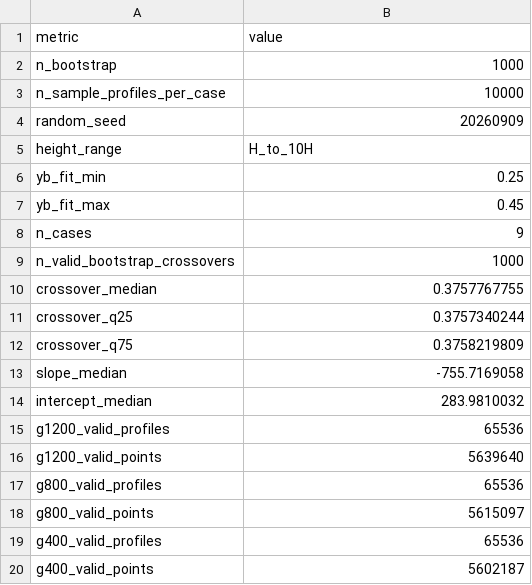
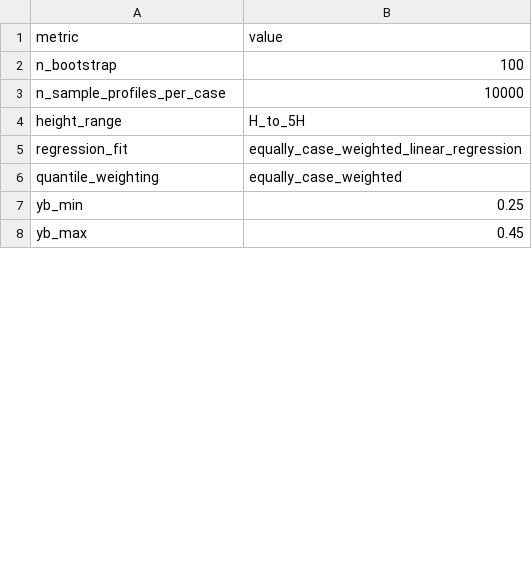
Before and after one commit to udina97/Python_Codes, a CSV file: Paper1/bootstrapIva_outputs/bootstrapIva_summary.csv, drawn as a sheet; only a part is shown; the diff covers the shown part only.

```diff
--- a/Paper1/bootstrapIva_outputs/bootstrapIva_summary.csv
+++ b/Paper1/bootstrapIva_outputs/bootstrapIva_summary.csv
@@ -1,20 +1,8 @@
 metric,value
-n_bootstrap,1000
+n_bootstrap,100
 n_sample_profiles_per_case,10000
-random_seed,20260909
-height_range,H_to_10H
-yb_fit_min,0.25
-yb_fit_max,0.45
-n_cases,9
-n_valid_bootstrap_crossovers,1000
-crossover_median,0.3757767755
-crossover_q25,0.3757340244
-crossover_q75,0.3758219809
-slope_median,-755.7169058
-intercept_median,283.9810032
-g1200_valid_profiles,65536
-g1200_valid_points,5639640
-g800_valid_profiles,65536
-g800_valid_points,5615097
-g400_valid_profiles,65536
-g400_valid_points,5602187
+height_range,H_to_5H
+regression_fit,equally_case_weighted_linear_regression
+quantile_weighting,equally_case_weighted
+yb_min,0.25
+yb_max,0.45
```
Also changed, not shown: 7 added rows and 12 removed rows elsewhere in this file, Paper1/bootstrapIva_outputs/bootstrapIva_regression_line.csv, 27 other files.
